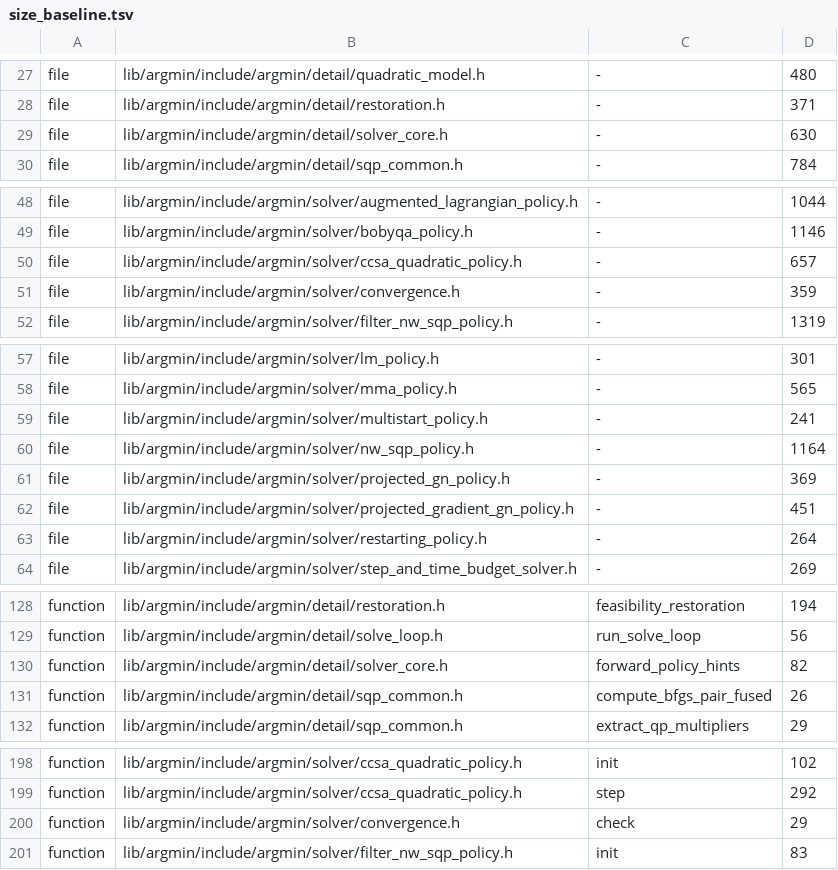
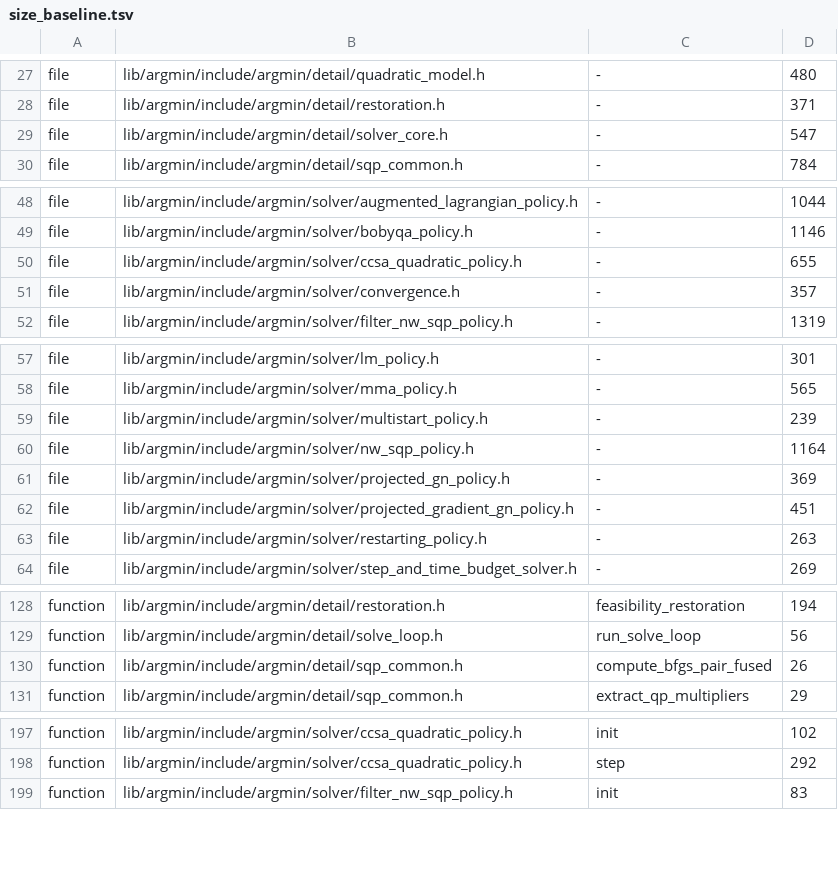
Before and after one commit to skrede/argmin, a TSV file: scripts/size_baseline.tsv, drawn as a sheet; only a part is shown, gaps mark what is left out; the diff covers the shown part only.

Commit message:
Fix: let a caller's convergence settings win over every policy hint on every solve path.
- Make the stall window and the best-seen flag optional and give the stall criterion in-force hint slots, resolved as caller value, then policy hint, then library default
- Write the current policy's hints into the slots at construction and at every explicit solve and step_n, never into the caller's fields, so a reused options object carries no hint from another policy
- Name the library stall window default of 50 and drop the dead stationarity hint branch
- Resolve the augmented Lagrangian's outer feasibility tolerance as the solver's constraint_tolerance, then the policy option, then the default
- Add per-policy precedence cells over the case table on the stored and explicit paths, behavioral cells for each hinted field, and an options-reuse cell
- Turn the caller stall window reproducer into a regression case and lower the known-defect count to 175
- Expose the optional stall window in Python with the window in force, and check both against the header defaults

```diff
--- a/scripts/size_baseline.tsv
+++ b/scripts/size_baseline.tsv
@@ -28,3 +28,3 @@ file	lib/argmin/include/argmin/detail/quadratic_model.h	-	480
 file	lib/argmin/include/argmin/detail/restoration.h	-	371
-file	lib/argmin/include/argmin/detail/solver_core.h	-	630
+file	lib/argmin/include/argmin/detail/solver_core.h	-	547
 file	lib/argmin/include/argmin/detail/sqp_common.h	-	784
@@ -49,4 +49,4 @@ file	lib/argmin/include/argmin/solver/augmented_lagrangian_policy.h	-	1044
 file	lib/argmin/include/argmin/solver/bobyqa_policy.h	-	1146
-file	lib/argmin/include/argmin/solver/ccsa_quadratic_policy.h	-	657
-file	lib/argmin/include/argmin/solver/convergence.h	-	359
+file	lib/argmin/include/argmin/solver/ccsa_quadratic_policy.h	-	655
+file	lib/argmin/include/argmin/solver/convergence.h	-	357
 file	lib/argmin/include/argmin/solver/filter_nw_sqp_policy.h	-	1319
@@ -58,3 +58,3 @@ file	lib/argmin/include/argmin/solver/lm_policy.h	-	301
 file	lib/argmin/include/argmin/solver/mma_policy.h	-	565
-file	lib/argmin/include/argmin/solver/multistart_policy.h	-	241
+file	lib/argmin/include/argmin/solver/multistart_policy.h	-	239
 file	lib/argmin/include/argmin/solver/nw_sqp_policy.h	-	1164
@@ -62,3 +62,3 @@ file	lib/argmin/include/argmin/solver/projected_gn_policy.h	-	369
 file	lib/argmin/include/argmin/solver/projected_gradient_gn_policy.h	-	451
-file	lib/argmin/include/argmin/solver/restarting_policy.h	-	264
+file	lib/argmin/include/argmin/solver/restarting_policy.h	-	263
 file	lib/argmin/include/argmin/solver/step_and_time_budget_solver.h	-	269
@@ -129,3 +129,2 @@ function	lib/argmin/include/argmin/detail/restoration.h	feasibility_restoration
 function	lib/argmin/include/argmin/detail/solve_loop.h	run_solve_loop	56
-function	lib/argmin/include/argmin/detail/solver_core.h	forward_policy_hints	82
 function	lib/argmin/include/argmin/detail/sqp_common.h	compute_bfgs_pair_fused	26
@@ -199,3 +198,2 @@ function	lib/argmin/include/argmin/solver/ccsa_quadratic_policy.h	init	102
 function	lib/argmin/include/argmin/solver/ccsa_quadratic_policy.h	step	292
-function	lib/argmin/include/argmin/solver/convergence.h	check	29
 function	lib/argmin/include/argmin/solver/filter_nw_sqp_policy.h	init	83
```
Also changed, not shown: 1 edited cell elsewhere in this file, 25 other files.
